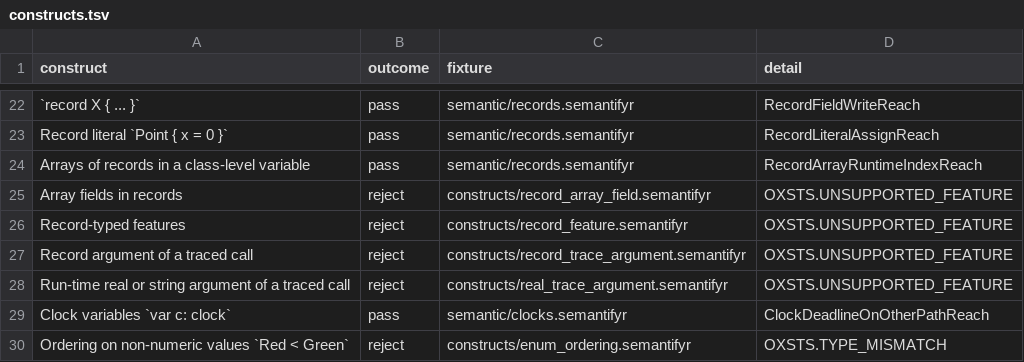
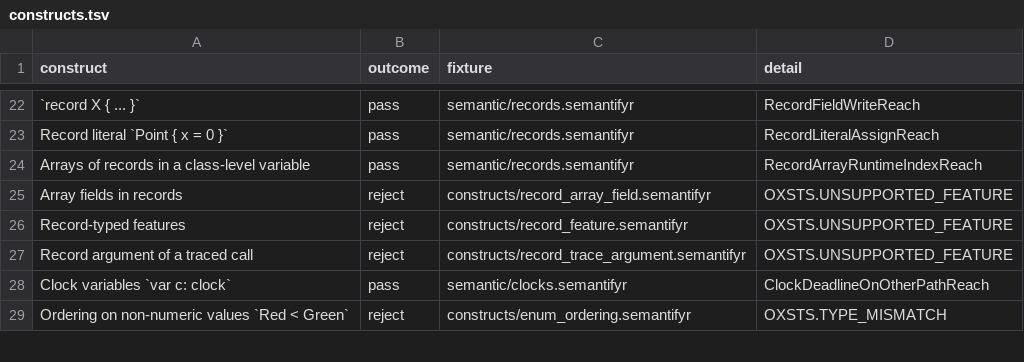
Before and after one commit to ftsrg/semantifyr, a TSV file: oxsts-test-models/constructs/constructs.tsv, drawn as a sheet; only a part is shown, gaps mark what is left out; the diff names each change by its address in the sheet, - before the commit and + after, or states it on an @@ line.

Commit message:
chore: a run-time real or string argument of a traced call is no rejected construct

```diff
--- a/oxsts-test-models/constructs/constructs.tsv
+++ b/oxsts-test-models/constructs/constructs.tsv
-row 28: Run-time real or string argument of a traced call | reject | constructs/real_trace_argument.semantifyr | OXSTS.UNSUPPORTED_FEATURE
```
Also changed, not shown: 1 other file.
